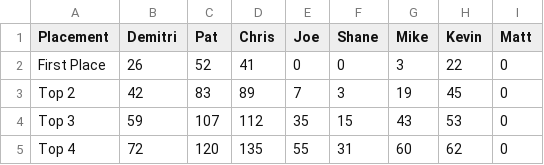
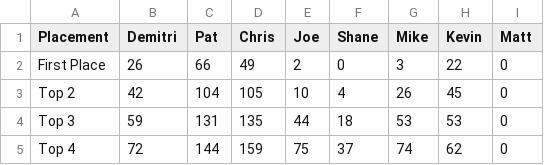
Before and after one commit to PatrickMarinich/Kartnite_Stats, a CSV file: versus_races/stats_csv/seasonal_stats/Seasonal Kartnite Stats - Placement Stats.csv, drawn as a sheet; only a part is shown; the diff names each change by its address in the sheet, - before the commit and + after, or states it on an @@ line.

```diff
--- a/versus_races/stats_csv/seasonal_stats/Seasonal Kartnite Stats - Placement Stats.csv
+++ b/versus_races/stats_csv/seasonal_stats/Seasonal Kartnite Stats - Placement Stats.csv
-C2 (Pat): 52
+C2 (Pat): 66
-D2 (Chris): 41
+D2 (Chris): 49
-E2 (Joe): 0
+E2 (Joe): 2
-C3 (Pat): 83
+C3 (Pat): 104
-D3 (Chris): 89
+D3 (Chris): 105
-E3 (Joe): 7
+E3 (Joe): 10
-F3 (Shane): 3
+F3 (Shane): 4
-G3 (Mike): 19
+G3 (Mike): 26
-C4 (Pat): 107
+C4 (Pat): 131
-D4 (Chris): 112
+D4 (Chris): 135
-E4 (Joe): 35
+E4 (Joe): 44
-F4 (Shane): 15
+F4 (Shane): 18
-G4 (Mike): 43
+G4 (Mike): 53
-C5 (Pat): 120
+C5 (Pat): 144
-D5 (Chris): 135
+D5 (Chris): 159
-E5 (Joe): 55
+E5 (Joe): 75
-F5 (Shane): 31
+F5 (Shane): 37
-G5 (Mike): 60
+G5 (Mike): 74
```
Also changed, not shown: versus_races/stats_csv/seasonal_stats/Seasonal Kartnite Stats - KVR Stats.csv, versus_races/stats_csv/seasonal_stats/Seasonal Kartnite Stats - Race Count.csv, 6 other files.
